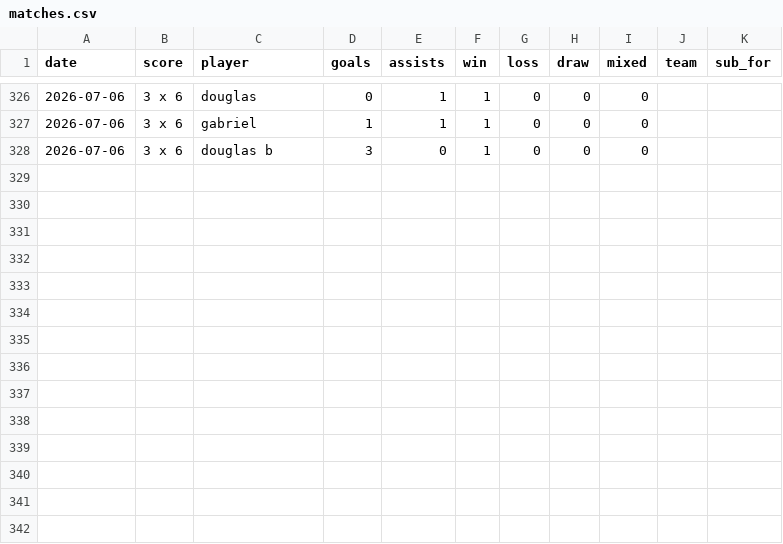
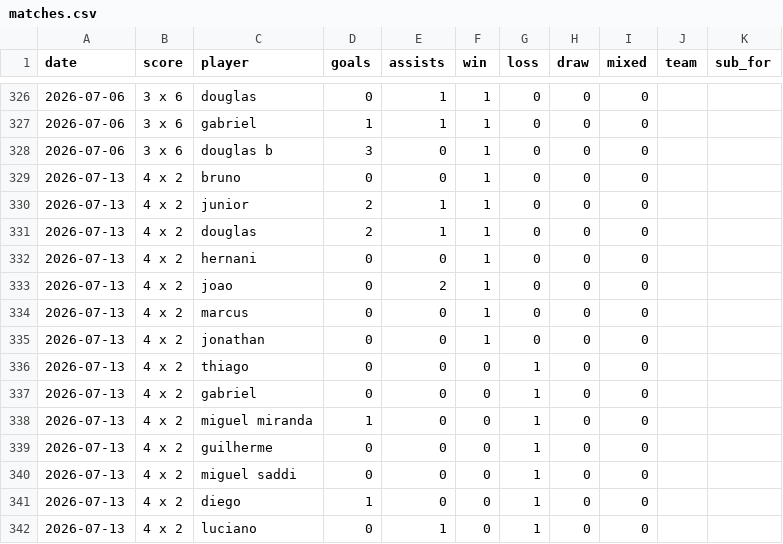
Before and after one commit to lvolcov/pelada-mcr-stats, a CSV file: data/matches.csv, drawn as a sheet; only a part is shown, gaps mark what is left out; the diff names each change by its address in the sheet, - before the commit and + after, or states it on an @@ line.

Commit message:
Add match 2026-07-13 (4 x 2)

```diff
--- a/data/matches.csv
+++ b/data/matches.csv
+row 329: 2026-07-13 | 4 x 2 | bruno | 0 | 0 | 1 | 0 | 0 | 0
+row 330: 2026-07-13 | 4 x 2 | junior | 2 | 1 | 1 | 0 | 0 | 0
+row 331: 2026-07-13 | 4 x 2 | douglas | 2 | 1 | 1 | 0 | 0 | 0
+row 332: 2026-07-13 | 4 x 2 | hernani | 0 | 0 | 1 | 0 | 0 | 0
+row 333: 2026-07-13 | 4 x 2 | joao | 0 | 2 | 1 | 0 | 0 | 0
+row 334: 2026-07-13 | 4 x 2 | marcus | 0 | 0 | 1 | 0 | 0 | 0
+row 335: 2026-07-13 | 4 x 2 | jonathan | 0 | 0 | 1 | 0 | 0 | 0
+row 336: 2026-07-13 | 4 x 2 | thiago | 0 | 0 | 0 | 1 | 0 | 0
+row 337: 2026-07-13 | 4 x 2 | gabriel | 0 | 0 | 0 | 1 | 0 | 0
+row 338: 2026-07-13 | 4 x 2 | miguel miranda | 1 | 0 | 0 | 1 | 0 | 0
+row 339: 2026-07-13 | 4 x 2 | guilherme | 0 | 0 | 0 | 1 | 0 | 0
+row 340: 2026-07-13 | 4 x 2 | miguel saddi | 0 | 0 | 0 | 1 | 0 | 0
+row 341: 2026-07-13 | 4 x 2 | diego | 1 | 0 | 0 | 1 | 0 | 0
+row 342: 2026-07-13 | 4 x 2 | luciano | 0 | 1 | 0 | 1 | 0 | 0
```
Also changed, not shown: 1 other file.
